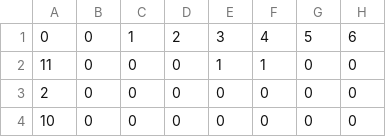
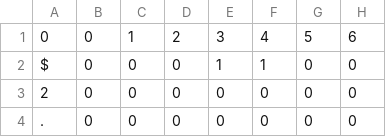
Before and after one commit to shurup312/neural, a CSV file: test2.csv (was test.csv), drawn as a sheet; only a part is shown; the diff names each change by its address in the sheet, - before the commit and + after, or states it on an @@ line.

Commit message:
Update and rename test.csv to test2.csv

```diff
--- a/test.csv
+++ b/test2.csv
-A2: 11
+A2: $
-A4: 10
+A4: .
```
